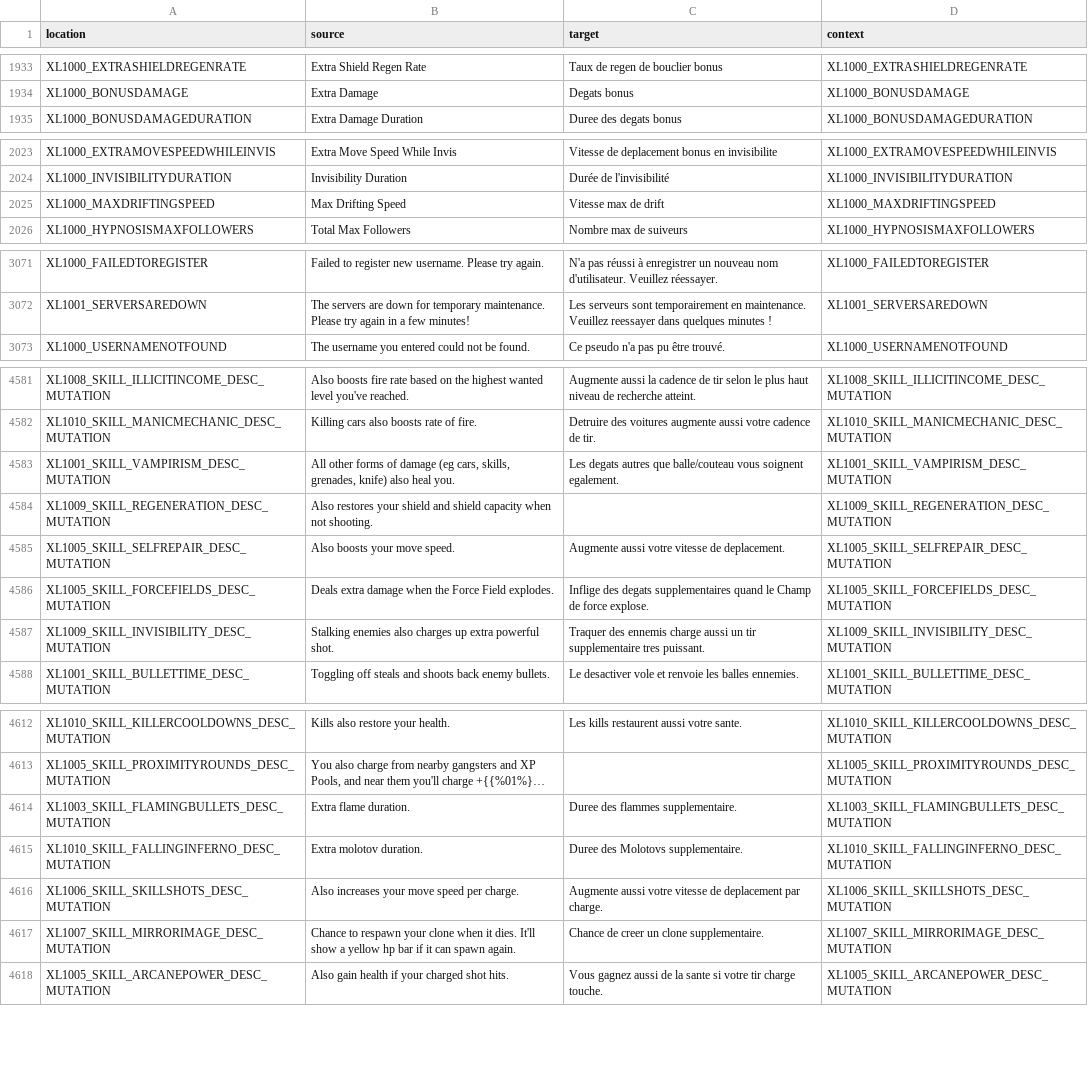
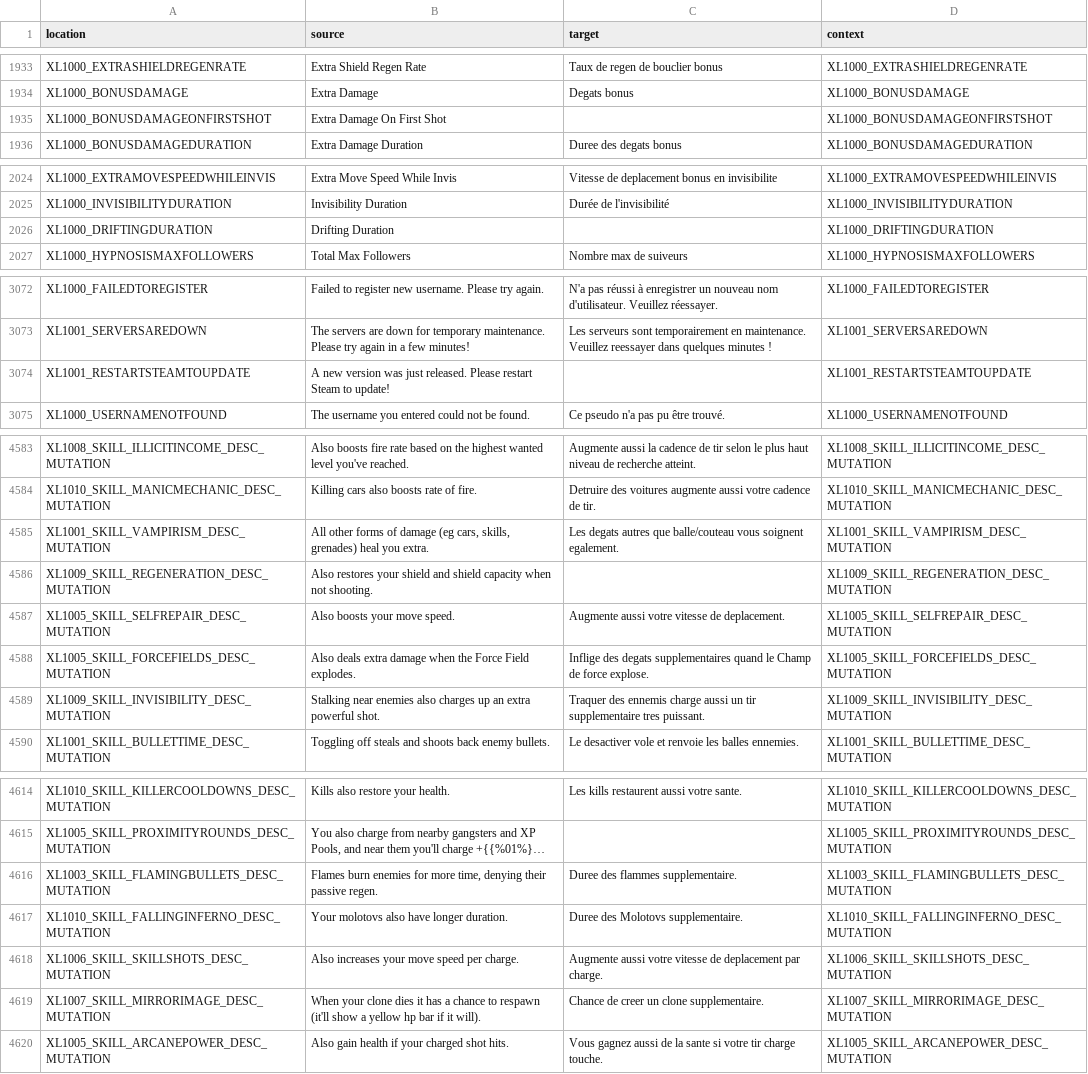
Before and after one commit to bencelot/GeneshiftTranslations, a CSV file: fr.csv, drawn as a sheet; only a part is shown, gaps mark what is left out; long unchanged cells end in …; removed rows and columns are numbered as before the commit, all else as after; the diff covers the shown part only; the diff names each change by its address in the sheet, - before the commit and + after, or states it on an @@ line.

```diff
--- a/fr.csv
+++ b/fr.csv
+row 1935: XL1000_BONUSDAMAGEONFIRSTSHOT | Extra Damage On First Shot |  | XL1000_BONUSDAMAGEONFIRSTSHOT
-row 2025: XL1000_MAXDRIFTINGSPEED | Max Drifting Speed | Vitesse max de drift | XL1000_MAXDRIFTINGSPEED
+row 2026: XL1000_DRIFTINGDURATION | Drifting Duration |  | XL1000_DRIFTINGDURATION
+row 3074: XL1001_RESTARTSTEAMTOUPDATE | A new version was just released. Please restart Steam to update! |  | XL1001_RESTARTSTEAMTOUPDATE
-B4585 (source): …cars, skills, grenades, knife) also heal you.
+B4585 (source): …cars, skills, grenades) heal you extra.
-B4588 (source): Deals extra damage…
+B4588 (source): Also deals extra damage…
-B4589 (source): Stalking enemies also charges up extra powerful…
+B4589 (source): Stalking near enemies also charges up an extra powerful…
-B4616 (source): Extra flame duration.
+B4616 (source): Flames burn enemies for more time, denying their passive regen.
-B4617 (source): Extra molotov duration.
+B4617 (source): Your molotovs also have longer duration.
-B4619 (source): Chance to respawn your clone when it dies. It'll show a yellow hp bar if it can spawn again.
+B4619 (source): When your clone dies it has a chance to respawn (it'll show a yellow hp bar if it will).
```
Also changed, not shown: 12 edited cells elsewhere in this file, de.csv, en.csv, 4 other files.
